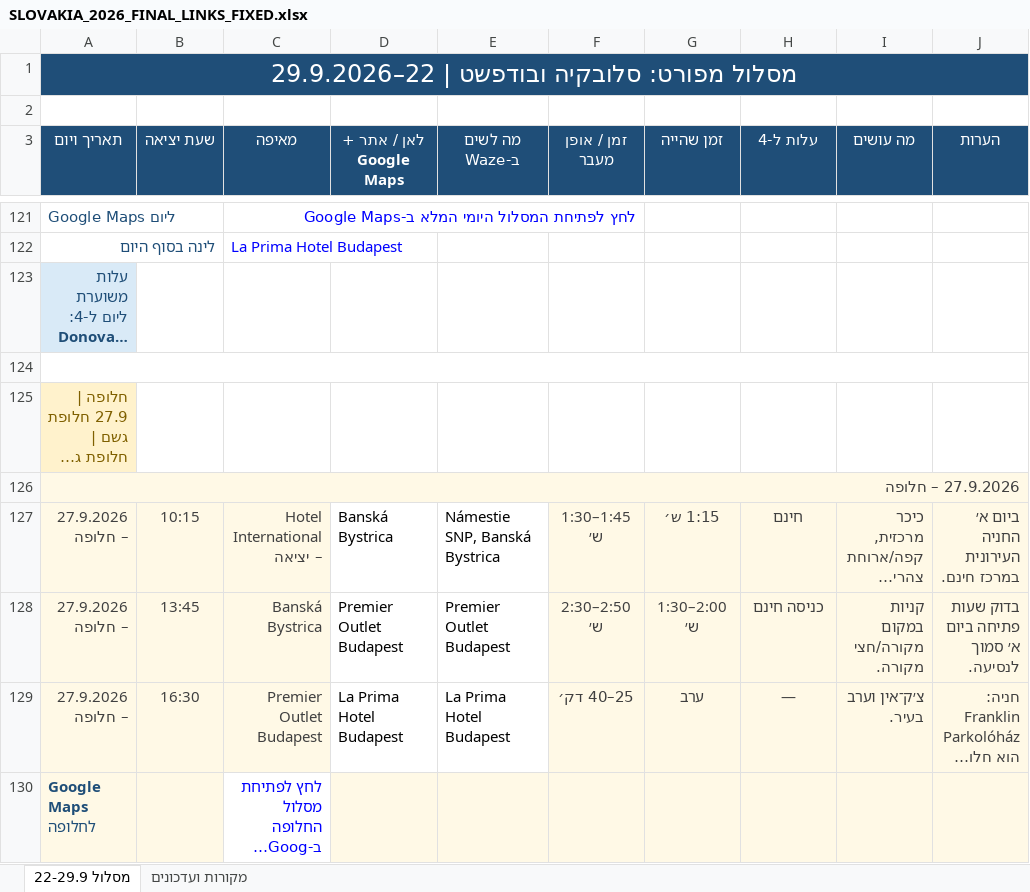
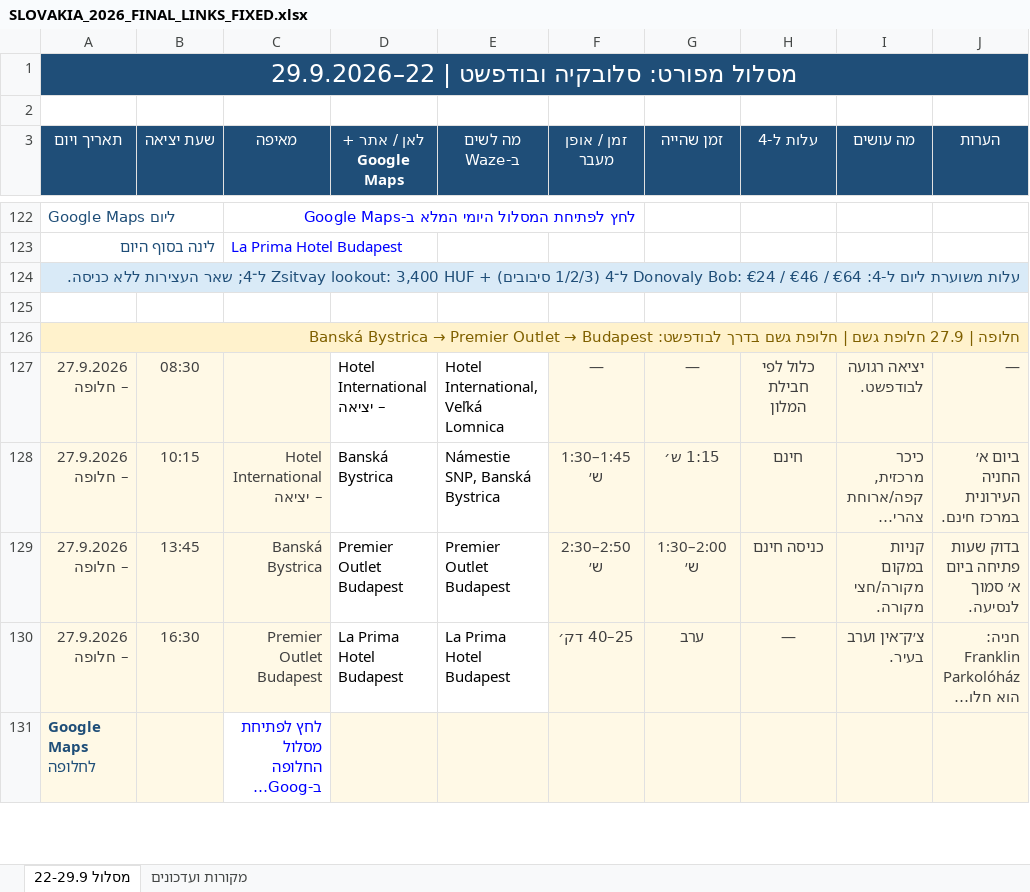
Before and after one commit to nissimzvi/Slovakia2026, an Excel workbook: SLOVAKIA_2026_FINAL_LINKS_FIXED.xlsx, sheet מסלול 22-29.9, drawn as a sheet; only a part is shown, gaps mark what is left out; long unchanged cells end in …; values as stored, in another font and other column widths than the file's, no borders; removed rows and columns are numbered as before the commit, all else as after; the diff covers the shown part only; the diff names each change by its address in the sheet, - before the commit and + after, or states it on an @@ line.

```diff
--- a/SLOVAKIA_2026_FINAL_LINKS_FIXED.xlsx (sheet מסלול 22-29.9)
+++ b/SLOVAKIA_2026_FINAL_LINKS_FIXED.xlsx (sheet מסלול 22-29.9)
+A124:J124 merged
-A124:J124 merged
+A126:J126 merged
-row 126: 27.9.2026 – חלופה
+row 127: 27.9.2026 – חלופה | 08:30 |  | Hotel International – יציאה | Hotel International, Veľká Lomnica | — | — | כלול לפי חבילת המלון | יציאה רגועה לבודפשט. | —
```
Also changed, not shown: 6 added rows, 5 removed rows, 32 edited cells, cell formats and merged cells elsewhere in this sheet, 8 other files.
